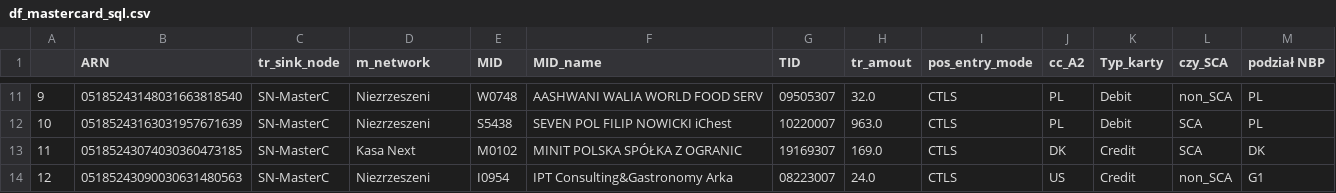
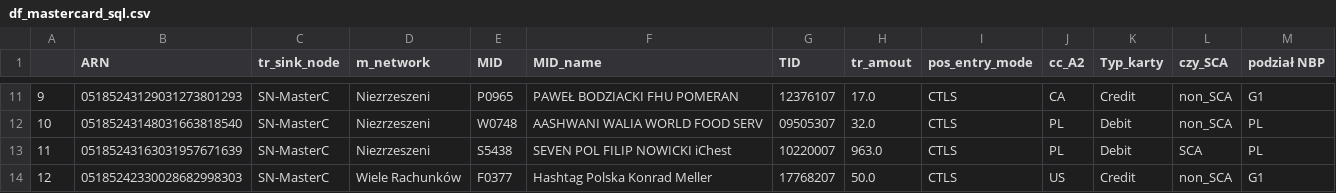
Before and after one commit to kanies89/nbp_automate, a CSV file: temp/2023_2/df_mastercard_sql.csv, drawn as a sheet; only a part is shown, gaps mark what is left out; the diff covers the shown part only.

```diff
--- a/temp/2023_2/df_mastercard_sql.csv
+++ b/temp/2023_2/df_mastercard_sql.csv
@@ -11,4 +11,4 @@
-9,05185243148031663818540,SN-MasterC,Niezrzeszeni,W0748,AASHWANI WALIA WORLD FOOD SERV,09505307,32.0,CTLS,PL,Debit,non_SCA,PL
-10,05185243163031957671639,SN-MasterC,Niezrzeszeni,S5438,SEVEN POL FILIP NOWICKI iChest,10220007,963.0,CTLS,PL,Debit,SCA,PL
-11,05185243074030360473185,SN-MasterC,Kasa Next,M0102,MINIT POLSKA SPÓŁKA Z OGRANIC,19169307,169.0,CTLS,DK,Credit,SCA,DK
-12,05185243090030631480563,SN-MasterC,Niezrzeszeni,I0954,IPT Consulting&Gastronomy Arka,08223007,24.0,CTLS,US,Credit,non_SCA,G1
+9,05185243129031273801293,SN-MasterC,Niezrzeszeni,P0965,PAWEŁ BODZIACKI FHU POMERAN,12376107,17.0,CTLS,CA,Credit,non_SCA,G1
+10,05185243148031663818540,SN-MasterC,Niezrzeszeni,W0748,AASHWANI WALIA WORLD FOOD SERV,09505307,32.0,CTLS,PL,Debit,non_SCA,PL
+11,05185243163031957671639,SN-MasterC,Niezrzeszeni,S5438,SEVEN POL FILIP NOWICKI iChest,10220007,963.0,CTLS,PL,Debit,SCA,PL
+12,05185242330028682998303,SN-MasterC,Wiele Rachunków,F0377,Hashtag Polska Konrad Meller,17768207,50.0,CTLS,US,Credit,non_SCA,G1
```
Also changed, not shown: 137 edited cells elsewhere in this file, temp/2023_2/df_mastercard_fraud_data.csv, 20 other files.
